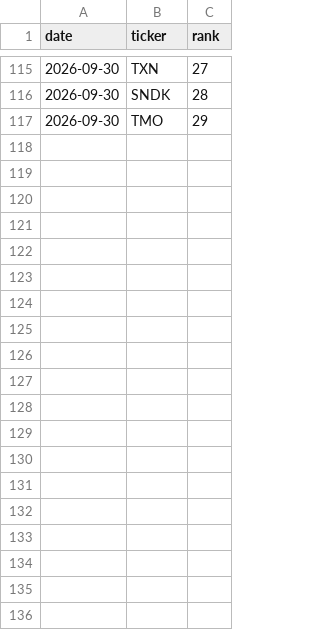
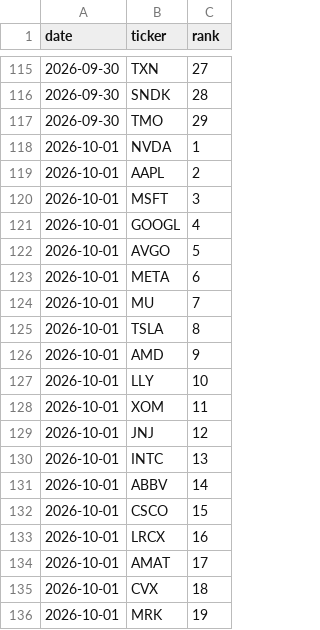
Before and after one commit to akaban01/stocks, a CSV file: public/data/universe_history.csv, drawn as a sheet; only a part is shown, gaps mark what is left out; the diff covers the shown part only; the diff names each change by its address in the sheet, - before the commit and + after, or states it on an @@ line.

```diff
--- a/public/data/universe_history.csv
+++ b/public/data/universe_history.csv
+row 118: 2026-10-01 | NVDA | 1
+row 119: 2026-10-01 | AAPL | 2
+row 120: 2026-10-01 | MSFT | 3
+row 121: 2026-10-01 | GOOGL | 4
+row 122: 2026-10-01 | AVGO | 5
+row 123: 2026-10-01 | META | 6
+row 124: 2026-10-01 | MU | 7
+row 125: 2026-10-01 | TSLA | 8
+row 126: 2026-10-01 | AMD | 9
+row 127: 2026-10-01 | LLY | 10
+row 128: 2026-10-01 | XOM | 11
+row 129: 2026-10-01 | JNJ | 12
+row 130: 2026-10-01 | INTC | 13
+row 131: 2026-10-01 | ABBV | 14
+row 132: 2026-10-01 | CSCO | 15
+row 133: 2026-10-01 | LRCX | 16
+row 134: 2026-10-01 | AMAT | 17
+row 135: 2026-10-01 | CVX | 18
+row 136: 2026-10-01 | MRK | 19
```
Also changed, not shown: 10 added rows elsewhere in this file, public/data/iv_history.csv, public/data/signals.csv, 5 other files.
